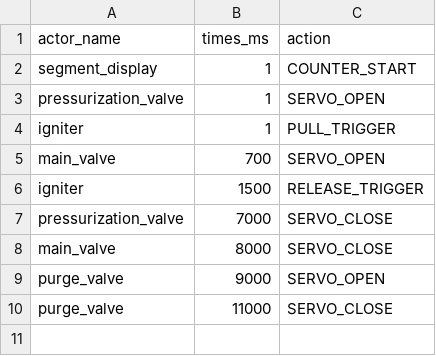
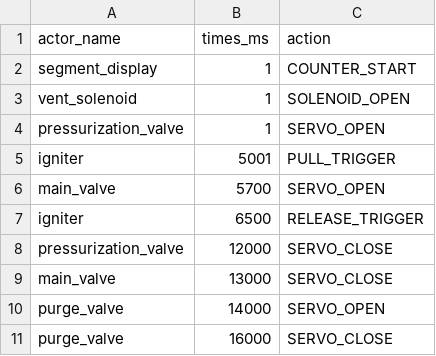
Before and after one commit to tudsat-rocket/balrog-control, a CSV file: config/operations/ignition_sequence.csv, drawn as a sheet.

```diff
--- a/config/operations/ignition_sequence.csv
+++ b/config/operations/ignition_sequence.csv
@@ -2,9 +2,10 @@ actor_name,times_ms,action
 segment_display,1,COUNTER_START
+vent_solenoid,1,SOLENOID_OPEN
 pressurization_valve,1,SERVO_OPEN
-igniter,1,PULL_TRIGGER
-main_valve,700,SERVO_OPEN
-igniter,1500,RELEASE_TRIGGER
-pressurization_valve,7000,SERVO_CLOSE
-main_valve,8000,SERVO_CLOSE
-purge_valve,9000,SERVO_OPEN
-purge_valve,11000,SERVO_CLOSE
+igniter,5001,PULL_TRIGGER
+main_valve,5700,SERVO_OPEN
+igniter,6500,RELEASE_TRIGGER
+pressurization_valve,12000,SERVO_CLOSE
+main_valve,13000,SERVO_CLOSE
+purge_valve,14000,SERVO_OPEN
+purge_valve,16000,SERVO_CLOSE
```
Also changed, not shown: 3 other files.
